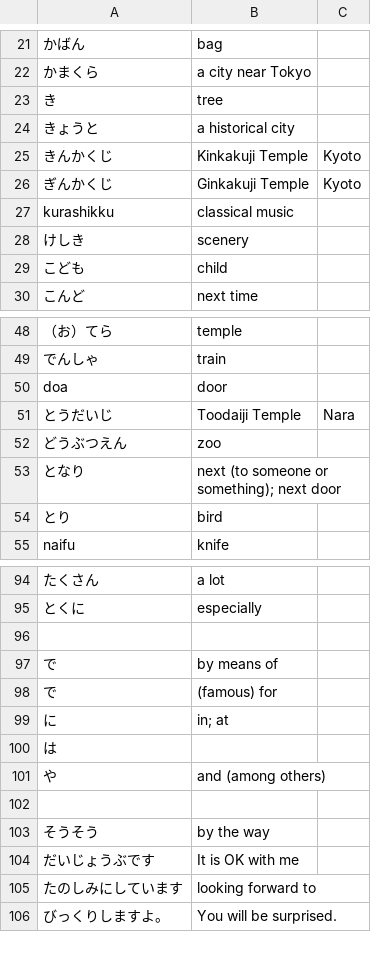
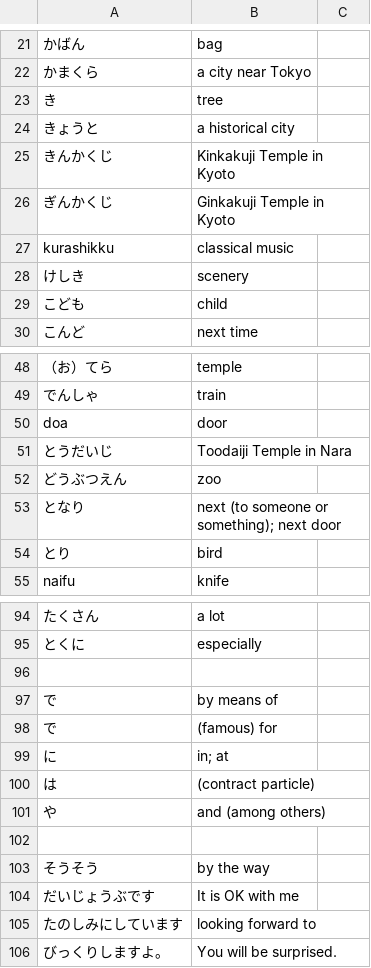
Before and after one commit to RodrigoDavy/Kana-Drill-Plus, a CSV file: app/src/main/assets/chapter6.csv, drawn as a sheet; only a part is shown, gaps mark what is left out; the diff names each change by its address in the sheet, - before the commit and + after, or states it on an @@ line.

```diff
--- a/app/src/main/assets/chapter6.csv
+++ b/app/src/main/assets/chapter6.csv
-B25: Kinkakuji Temple
+B25: Kinkakuji Temple in Kyoto
-C25:C26: Kyoto
+C25:C26: (empty)
-B26: Ginkakuji Temple
+B26: Ginkakuji Temple in Kyoto
-B51: Toodaiji Temple
+B51: Toodaiji Temple in Nara
-C51: Nara
+C51: (empty)
-B100: (empty)
+B100: (contract particle)
```
Also changed, not shown: app/src/main/assets/chapter1.csv, app/src/main/assets/chapter2.csv, 4 other files.
